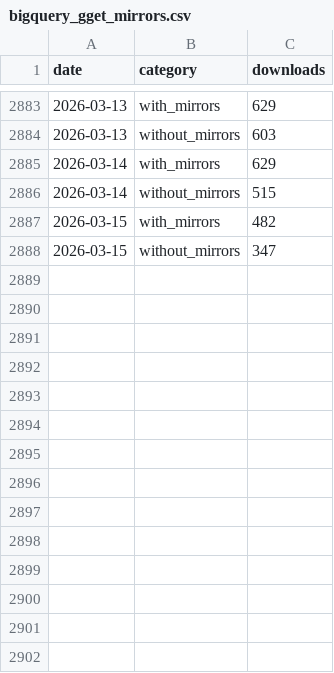
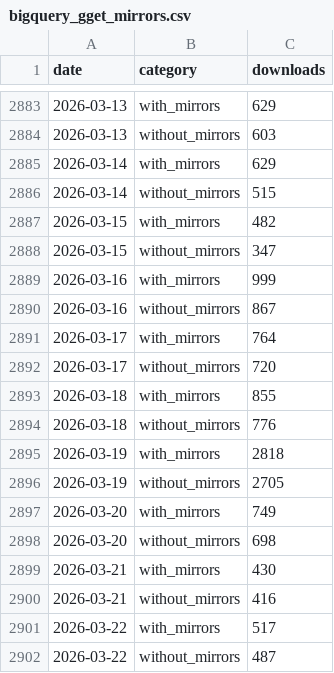
Before and after one commit to lauraluebbert/gget_downloads, a CSV file: data/bigquery_gget_mirrors.csv, drawn as a sheet; only a part is shown, gaps mark what is left out.

```diff
--- a/data/bigquery_gget_mirrors.csv
+++ b/data/bigquery_gget_mirrors.csv
@@ -2888 +2888,15 @@ date,category,downloads
 2026-03-15,without_mirrors,347
+2026-03-16,with_mirrors,999
+2026-03-16,without_mirrors,867
+2026-03-17,with_mirrors,764
+2026-03-17,without_mirrors,720
+2026-03-18,with_mirrors,855
+2026-03-18,without_mirrors,776
+2026-03-19,with_mirrors,2818
+2026-03-19,without_mirrors,2705
+2026-03-20,with_mirrors,749
+2026-03-20,without_mirrors,698
+2026-03-21,with_mirrors,430
+2026-03-21,without_mirrors,416
+2026-03-22,with_mirrors,517
+2026-03-22,without_mirrors,487
```
Also changed, not shown: data/bigquery_gget_country.csv, data/bigquery_gget_daily.csv, 10 other files.
